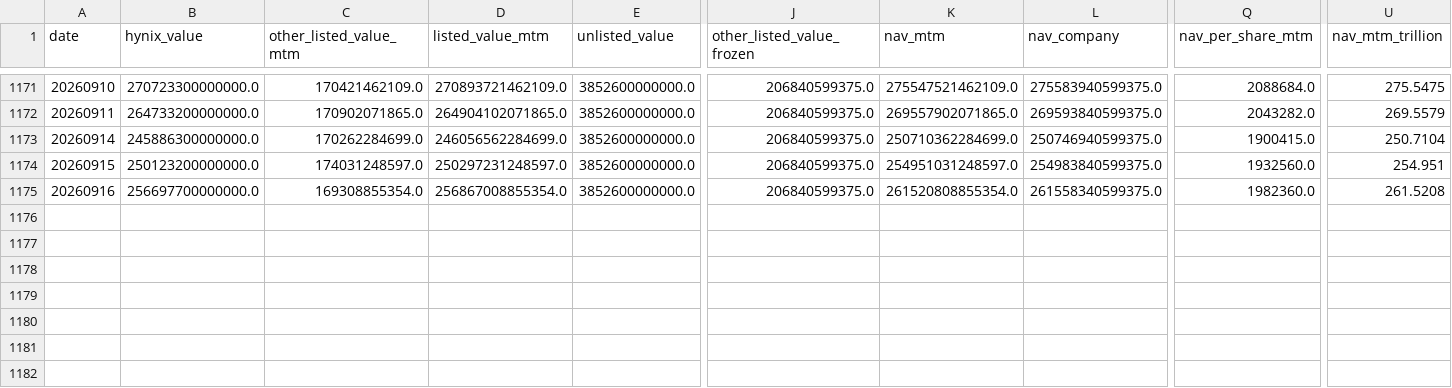
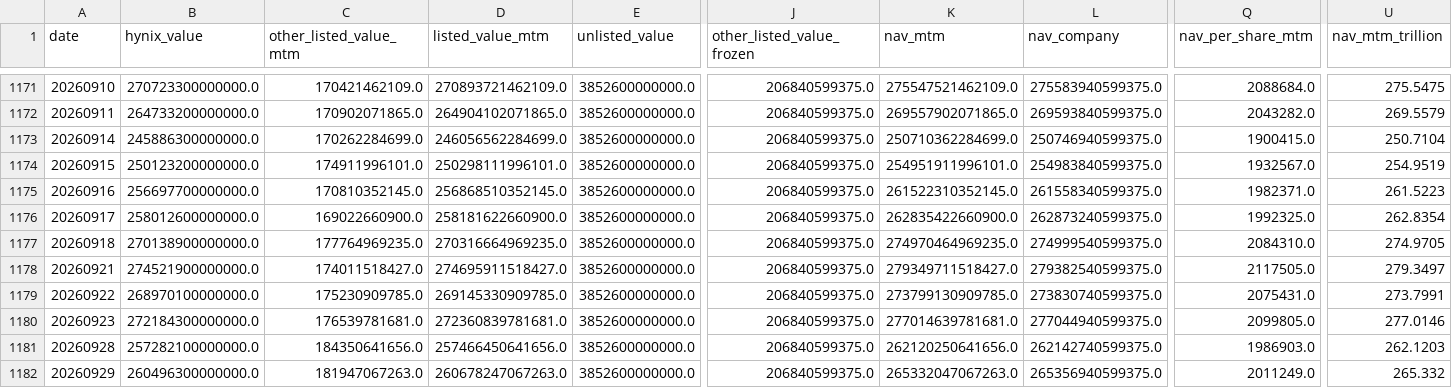
Before and after one commit to drhustler83-max/sk-square, a CSV file: daily-price-explainer/data/nav_daily.csv, drawn as a sheet; only a part is shown, gaps mark what is left out; rows hold the shown columns only; the diff names each change by its address in the sheet, - before the commit and + after, or states it on an @@ line.

```diff
--- a/daily-price-explainer/data/nav_daily.csv
+++ b/daily-price-explainer/data/nav_daily.csv
-C1174 (other_listed_value_mtm): 174031248597.0
+C1174 (other_listed_value_mtm): 174911996101.0
-D1174 (listed_value_mtm): 250297231248597.0
+D1174 (listed_value_mtm): 250298111996101.0
-K1174 (nav_mtm): 254951031248597.0
+K1174 (nav_mtm): 254951911996101.0
-Q1174 (nav_per_share_mtm): 1932560.0
+Q1174 (nav_per_share_mtm): 1932567.0
-U1174 (nav_mtm_trillion): 254.951
+U1174 (nav_mtm_trillion): 254.9519
-C1175 (other_listed_value_mtm): 169308855354.0
+C1175 (other_listed_value_mtm): 170810352145.0
-D1175 (listed_value_mtm): 256867008855354.0
+D1175 (listed_value_mtm): 256868510352145.0
-K1175 (nav_mtm): 261520808855354.0
+K1175 (nav_mtm): 261522310352145.0
-Q1175 (nav_per_share_mtm): 1982360.0
+Q1175 (nav_per_share_mtm): 1982371.0
-U1175 (nav_mtm_trillion): 261.5208
+U1175 (nav_mtm_trillion): 261.5223
+row 1176: 20260917 | 258012600000000.0 | 169022660900.0 | 258181622660900.0 | 3852600000000.0 | 206840599375.0 | 262835422660900.0 | 262873240599375.0 | 1992325.0 | 262.8354
+row 1177: 20260918 | 270138900000000.0 | 177764969235.0 | 270316664969235.0 | 3852600000000.0 | 206840599375.0 | 274970464969235.0 | 274999540599375.0 | 2084310.0 | 274.9705
+row 1178: 20260921 | 274521900000000.0 | 174011518427.0 | 274695911518427.0 | 3852600000000.0 | 206840599375.0 | 279349711518427.0 | 279382540599375.0 | 2117505.0 | 279.3497
+row 1179: 20260922 | 268970100000000.0 | 175230909785.0 | 269145330909785.0 | 3852600000000.0 | 206840599375.0 | 273799130909785.0 | 273830740599375.0 | 2075431.0 | 273.7991
+row 1180: 20260923 | 272184300000000.0 | 176539781681.0 | 272360839781681.0 | 3852600000000.0 | 206840599375.0 | 277014639781681.0 | 277044940599375.0 | 2099805.0 | 277.0146
+row 1181: 20260928 | 257282100000000.0 | 184350641656.0 | 257466450641656.0 | 3852600000000.0 | 206840599375.0 | 262120250641656.0 | 262142740599375.0 | 1986903.0 | 262.1203
+row 1182: 20260929 | 260496300000000.0 | 181947067263.0 | 260678247067263.0 | 3852600000000.0 | 206840599375.0 | 265332047067263.0 | 265356940599375.0 | 2011249.0 | 265.332
```
Also changed, not shown: daily-price-explainer/data/factor_log.csv, 1 other file.
